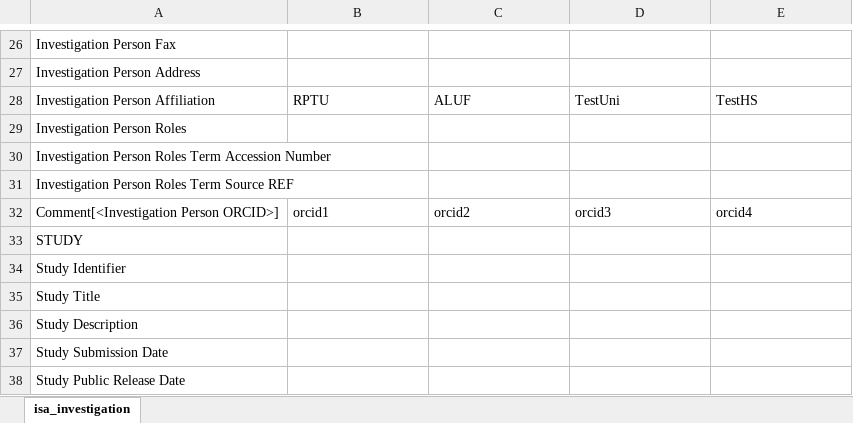
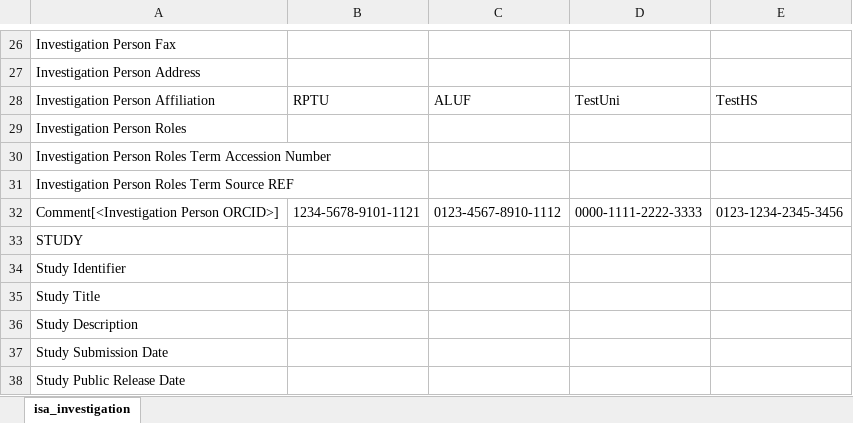
Before and after one commit to nfdi4plants/invenio-test-arc, an Excel workbook: isa.investigation.xlsx, sheet isa_investigation, drawn as a sheet; only a part is shown, gaps mark what is left out; values as stored, in another font and other column widths than the file's, no borders; the diff names each change by its address in the sheet, - before the commit and + after, or states it on an @@ line.

Commit message:
Update ORCID for ORCID number scheme

```diff
--- a/isa.investigation.xlsx (sheet isa_investigation)
+++ b/isa.investigation.xlsx (sheet isa_investigation)
-B32: orcid1
+B32: 1234-5678-9101-1121
-C32: orcid2
+C32: 0123-4567-8910-1112
-D32: orcid3
+D32: 0000-1111-2222-3333
-E32: orcid4
+E32: 0123-1234-2345-3456
```
